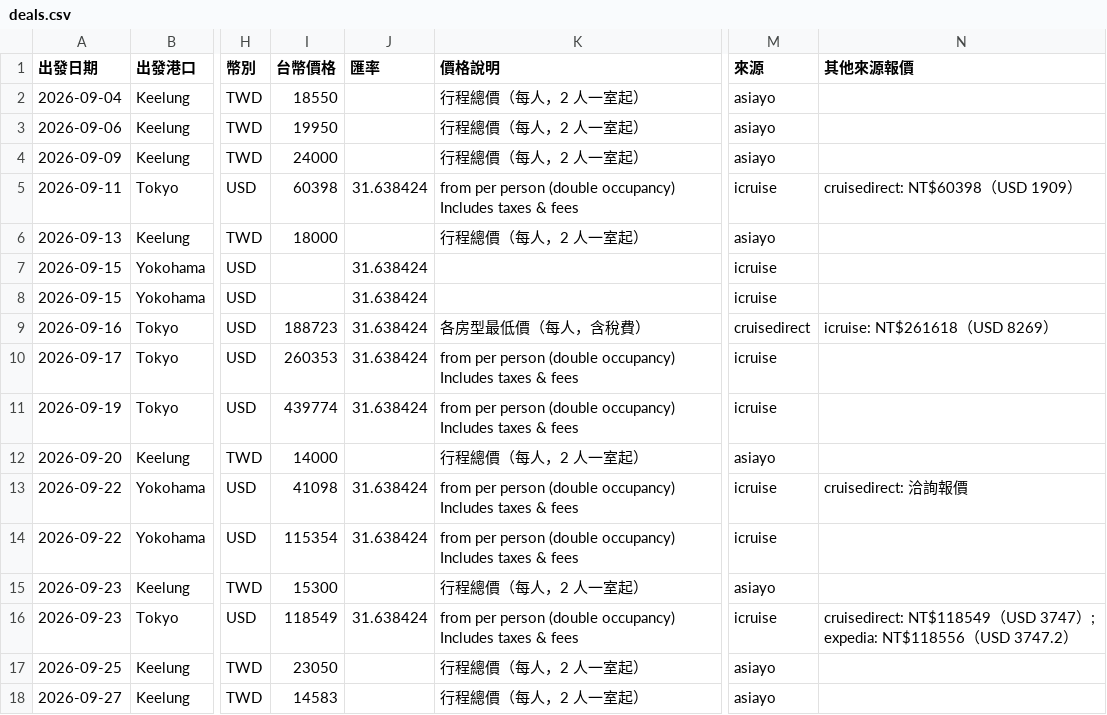
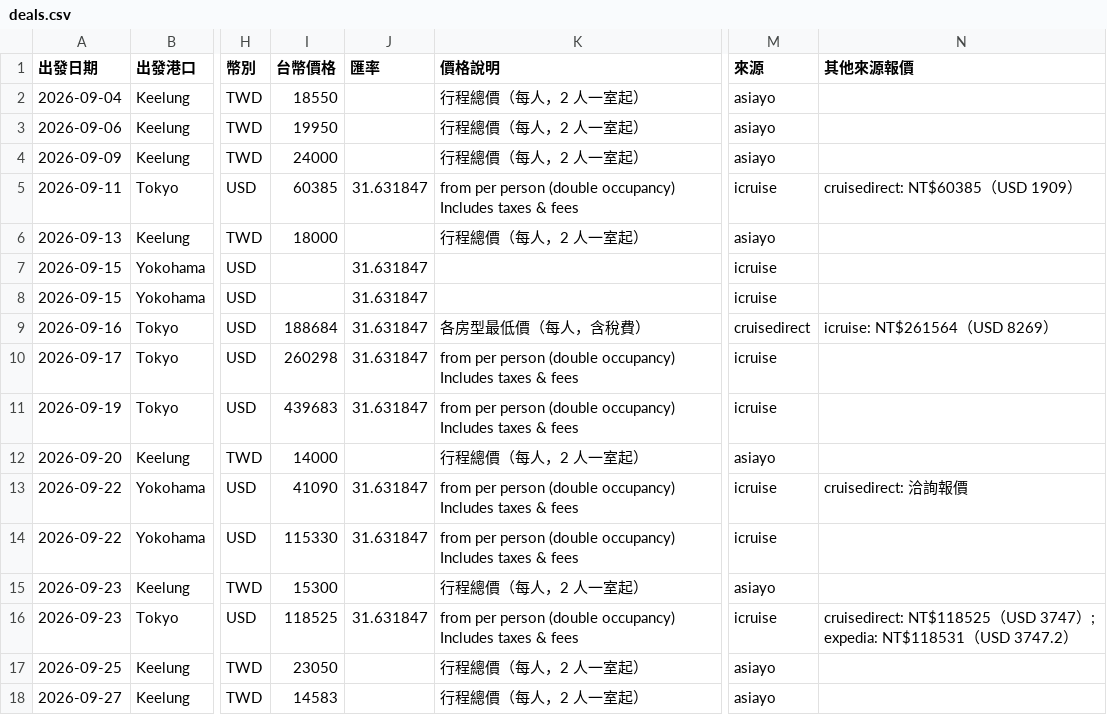
Before and after one commit to paladinlin1/cruise-deals, a CSV file: data/deals.csv, drawn as a sheet; only a part is shown, gaps mark what is left out; the diff covers the shown part only; the diff names each change by its address in the sheet, - before the commit and + after, or states it on an @@ line.

```diff
--- a/data/deals.csv
+++ b/data/deals.csv
-I5 (台幣價格): 60398
+I5 (台幣價格): 60385
-J5 (匯率): 31.638424
+J5 (匯率): 31.631847
-N5 (其他來源報價): cruisedirect: NT$60398（USD 1909）
+N5 (其他來源報價): cruisedirect: NT$60385（USD 1909）
-J7:J11 (匯率): 31.638424
+J7:J11 (匯率): 31.631847
-I9 (台幣價格): 188723
+I9 (台幣價格): 188684
-N9 (其他來源報價): icruise: NT$261618（USD 8269）
+N9 (其他來源報價): icruise: NT$261564（USD 8269）
-I10 (台幣價格): 260353
+I10 (台幣價格): 260298
-I11 (台幣價格): 439774
+I11 (台幣價格): 439683
-I13 (台幣價格): 41098
+I13 (台幣價格): 41090
-J13:J14 (匯率): 31.638424
+J13:J14 (匯率): 31.631847
-I14 (台幣價格): 115354
+I14 (台幣價格): 115330
-I16 (台幣價格): 118549
+I16 (台幣價格): 118525
-J16 (匯率): 31.638424
+J16 (匯率): 31.631847
-N16 (其他來源報價): cruisedirect: NT$118549（USD 3747）; expedia: NT$118556（USD…
+N16 (其他來源報價): cruisedirect: NT$118525（USD 3747）; expedia: NT$118531（USD…
```
Also changed, not shown: 3 added rows, 1 removed row and 23 edited cells elsewhere in this file, 2 other files.
